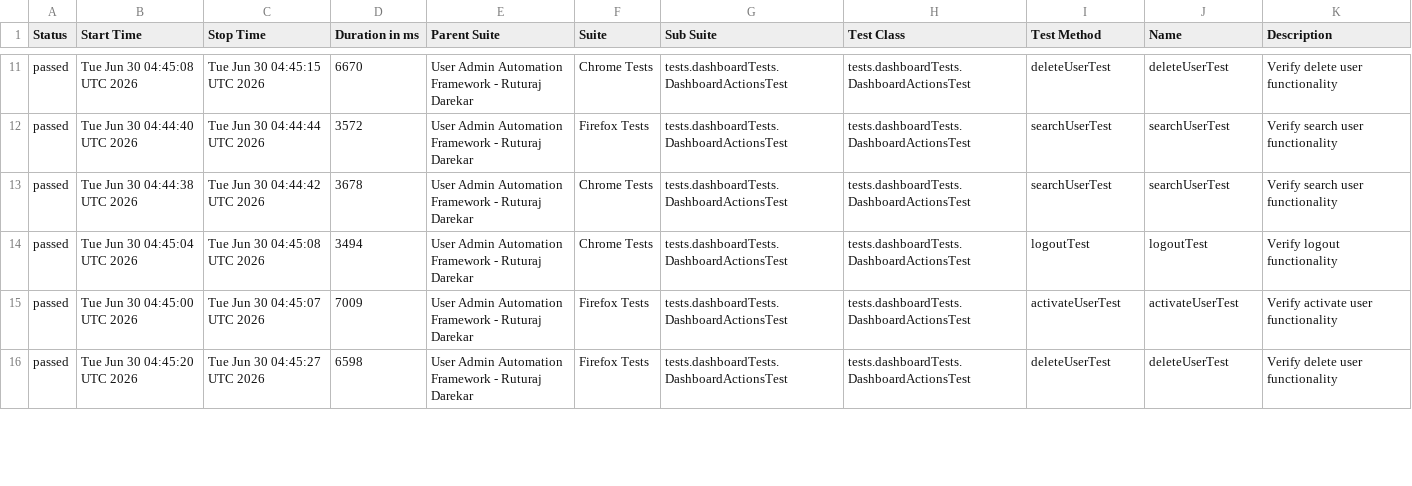
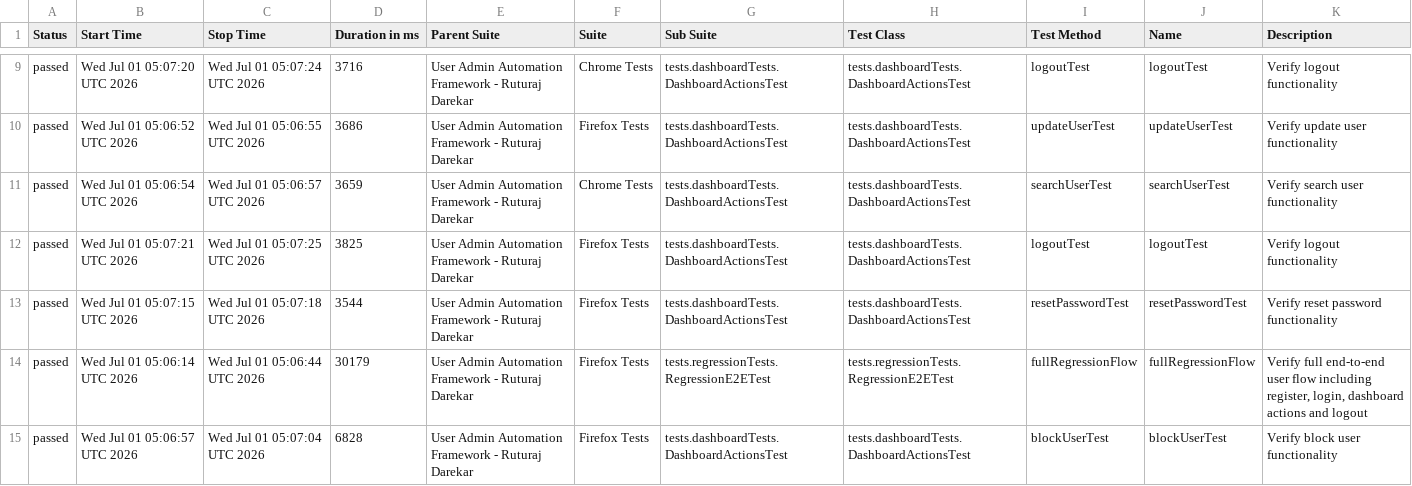
Before and after one commit to Ruturaj0861/user-admin-automation, a CSV file: data/suites.csv, drawn as a sheet; only a part is shown, gaps mark what is left out; the diff covers the shown part only.

```diff
--- a/data/suites.csv
+++ b/data/suites.csv
@@ -11,6 +9,7 @@
-"passed","Tue Jun 30 04:45:08 UTC 2026","Tue Jun 30 04:45:15 UTC 2026","6670","User Admin Automation Framework - Ruturaj Darekar","Chrome Tests","tests.dashboardTests.DashboardActionsTest","tests.dashboardTests.DashboardActionsTest","deleteUserTest","deleteUserTest","Verify delete user functionality"
-"passed","Tue Jun 30 04:44:40 UTC 2026","Tue Jun 30 04:44:44 UTC 2026","3572","User Admin Automation Framework - Ruturaj Darekar","Firefox Tests","tests.dashboardTests.DashboardActionsTest","tests.dashboardTests.DashboardActionsTest","searchUserTest","searchUserTest","Verify search user functionality"
-"passed","Tue Jun 30 04:44:38 UTC 2026","Tue Jun 30 04:44:42 UTC 2026","3678","User Admin Automation Framework - Ruturaj Darekar","Chrome Tests","tests.dashboardTests.DashboardActionsTest","tests.dashboardTests.DashboardActionsTest","searchUserTest","searchUserTest","Verify search user functionality"
-"passed","Tue Jun 30 04:45:04 UTC 2026","Tue Jun 30 04:45:08 UTC 2026","3494","User Admin Automation Framework - Ruturaj Darekar","Chrome Tests","tests.dashboardTests.DashboardActionsTest","tests.dashboardTests.DashboardActionsTest","logoutTest","logoutTest","Verify logout functionality"
-"passed","Tue Jun 30 04:45:00 UTC 2026","Tue Jun 30 04:45:07 UTC 2026","7009","User Admin Automation Framework - Ruturaj Darekar","Firefox Tests","tests.dashboardTests.DashboardActionsTest","tests.dashboardTests.DashboardActionsTest","activateUserTest","activateUserTest","Verify activate user functionality"
-"passed","Tue Jun 30 04:45:20 UTC 2026","Tue Jun 30 04:45:27 UTC 2026","6598","User Admin Automation Framework - Ruturaj Darekar","Firefox Tests","tests.dashboardTests.DashboardActionsTest","tests.dashboardTests.DashboardActionsTest","deleteUserTest","deleteUserTest","Verify delete user functionality"
+"passed","Wed Jul 01 05:07:20 UTC 2026","Wed Jul 01 05:07:24 UTC 2026","3716","User Admin Automation Framework - Ruturaj Darekar","Chrome Tests","tests.dashboardTests.DashboardActionsTest","tests.dashboardTests.DashboardActionsTest","logoutTest","logoutTest","Verify logout functionality"
+"passed","Wed Jul 01 05:06:52 UTC 2026","Wed Jul 01 05:06:55 UTC 2026","3686","User Admin Automation Framework - Ruturaj Darekar","Firefox Tests","tests.dashboardTests.DashboardActionsTest","tests.dashboardTests.DashboardActionsTest","updateUserTest","updateUserTest","Verify update user functionality"
+"passed","Wed Jul 01 05:06:54 UTC 2026","Wed Jul 01 05:06:57 UTC 2026","3659","User Admin Automation Framework - Ruturaj Darekar","Chrome Tests","tests.dashboardTests.DashboardActionsTest","tests.dashboardTests.DashboardActionsTest","searchUserTest","searchUserTest","Verify search user functionality"
+"passed","Wed Jul 01 05:07:21 UTC 2026","Wed Jul 01 05:07:25 UTC 2026","3825","User Admin Automation Framework - Ruturaj Darekar","Firefox Tests","tests.dashboardTests.DashboardActionsTest","tests.dashboardTests.DashboardActionsTest","logoutTest","logoutTest","Verify logout functionality"
+"passed","Wed Jul 01 05:07:15 UTC 2026","Wed Jul 01 05:07:18 UTC 2026","3544","User Admin Automation Framework - Ruturaj Darekar","Firefox Tests","tests.dashboardTests.DashboardActionsTest","tests.dashboardTests.DashboardActionsTest","resetPasswordTest","resetPasswordTest","Verify reset password functionality"
+"passed","Wed Jul 01 05:06:14 UTC 2026","Wed Jul 01 05:06:44 UTC 2026","30179","User Admin Automation Framework - Ruturaj Darekar","Firefox Tests","tests.regressionTests.RegressionE2ETest","tests.regressionTests.RegressionE2ETest","fullRegressionFlow","fullRegressionFlow","Verify full end-to-end user flow including register, login, dashboard actions and logout"
+"passed","Wed Jul 01 05:06:57 UTC 2026","Wed Jul 01 05:07:04 UTC 2026","6828","User Admin Automation Framework - Ruturaj Darekar","Firefox Tests","tests.dashboardTests.DashboardActionsTest","tests.dashboardTests.DashboardActionsTest","blockUserTest","blockUserTest","Verify block user functionality"
```
Also changed, not shown: 5 added rows, 6 removed rows and 31 edited cells elsewhere in this file, 55 other files.
